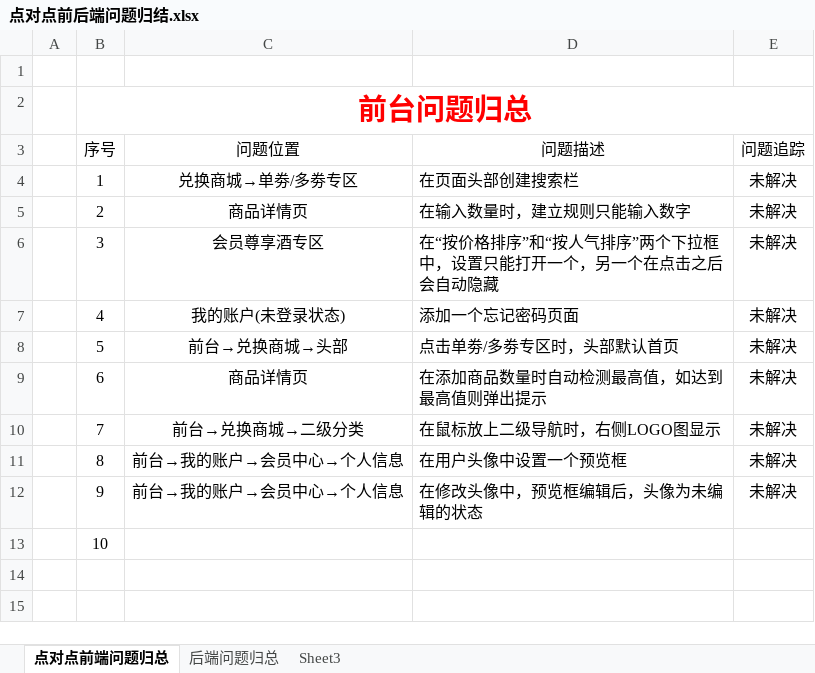
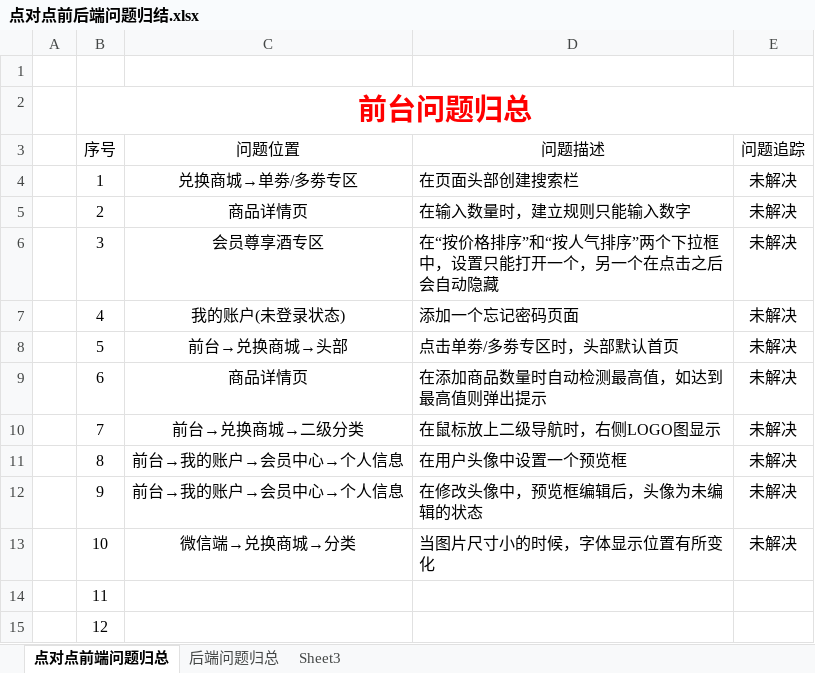
Before and after one commit to xzyong/diabduidian, an Excel workbook: 点对点前后端问题归结.xlsx, sheet 点对点前端问题归总, drawn as a sheet; values as stored, in another font and other column widths than the file's, no borders; conditional formats and table styles not drawn; the diff names each change by its address in the sheet, - before the commit and + after, or states it on an @@ line.

```diff
--- a/点对点前后端问题归结.xlsx (sheet 点对点前端问题归总)
+++ b/点对点前后端问题归结.xlsx (sheet 点对点前端问题归总)
-C13 (问题位置): (empty)
+C13 (问题位置): 微信端→兑换商城→分类
-D13 (问题描述): (empty)
+D13 (问题描述): 当图片尺寸小的时候，字体显示位置有所变化
-E13 (问题追踪): (empty)
+E13 (问题追踪): 未解决
+row 14:  | 11
+row 15:  | 12
```
Also changed, not shown: sheet 后端问题归总, 29 other files.
